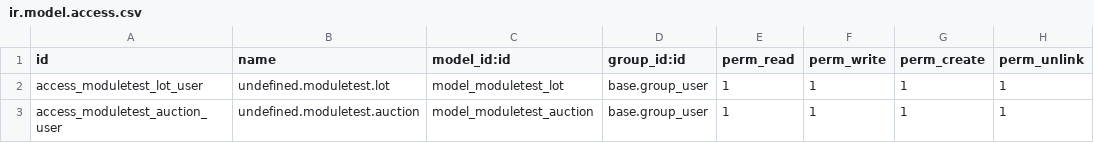
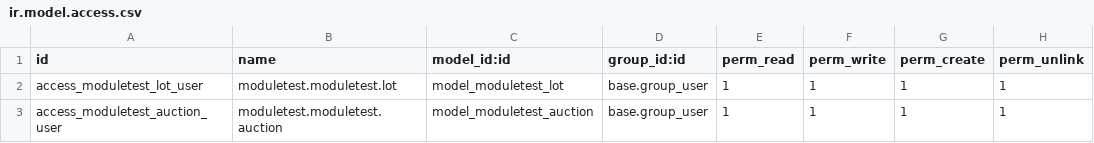
Before and after one commit to Nicolas1950/Porject01test, a CSV file: moduletest/security/ir.model.access.csv, drawn as a sheet.

```diff
--- a/moduletest/security/ir.model.access.csv
+++ b/moduletest/security/ir.model.access.csv
@@ -1,3 +1,3 @@
 id,name,model_id:id,group_id:id,perm_read,perm_write,perm_create,perm_unlink
-access_moduletest_lot_user,undefined.moduletest.lot,model_moduletest_lot,base.group_user,1,1,1,1
-access_moduletest_auction_user,undefined.moduletest.auction,model_moduletest_auction,base.group_user,1,1,1,1
+access_moduletest_lot_user,moduletest.moduletest.lot,model_moduletest_lot,base.group_user,1,1,1,1
+access_moduletest_auction_user,moduletest.moduletest.auction,model_moduletest_auction,base.group_user,1,1,1,1
```
Also changed, not shown: 4 other files.
